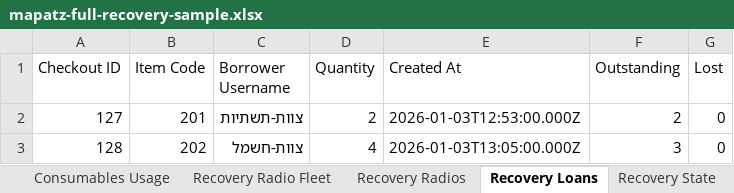
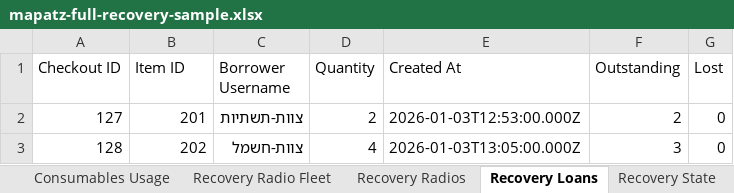
Before and after one commit to iamthebink/mapatz-inventory, an Excel workbook: sample_data/mapatz-full-recovery-sample.xlsx, sheet Recovery Loans, drawn as a sheet; only a part is shown; values as stored, in another font and other column widths than the file's, no borders; the diff names each change by its address in the sheet, - before the commit and + after, or states it on an @@ line.

Commit message:
refactor: use internal item identity only

```diff
--- a/sample_data/mapatz-full-recovery-sample.xlsx (sheet Recovery Loans)
+++ b/sample_data/mapatz-full-recovery-sample.xlsx (sheet Recovery Loans)
-B1: Item Code
+B1: Item ID
```
Also changed, not shown: sheet Recovery State, sheet Unresolved Damage, sheet Consumables Usage, sheet Reset Items, sheet Recovery Items, sheet Recovery Events, 43 other files.
